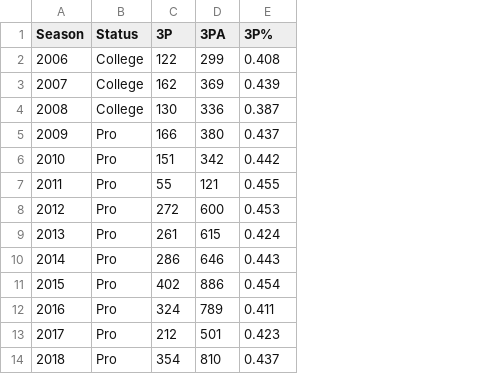
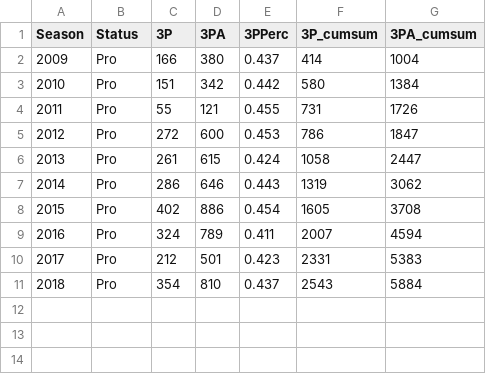
Before and after one commit to Shea-Fyffe/Babesians, a CSV file: data/steph_curry_3.csv, drawn as a sheet; removed rows and columns are numbered as before the commit, all else as after; the diff names each change by its address in the sheet, - before the commit and + after, or states it on an @@ line.

Commit message:
Shea-Fyffe: Big dump...it's midterm season (warning: animated plot lacks abstraction)

```diff
--- a/data/steph_curry_3.csv
+++ b/data/steph_curry_3.csv
+column F (3P_cumsum), rows 2-11: 414 | 580 | 731 | 786 | 1058 | 1319 | 1605 | 2007 | 2331 | 2543
+column G (3PA_cumsum), rows 2-11: 1004 | 1384 | 1726 | 1847 | 2447 | 3062 | 3708 | 4594 | 5383 | 5884
-E1: 3P%
+E1: 3PPerc
-row 2: 2006 | College | 122 | 299 | 0.408
-row 3: 2007 | College | 162 | 369 | 0.439
-row 4: 2008 | College | 130 | 336 | 0.387
```
Also changed, not shown: 4 other files.
